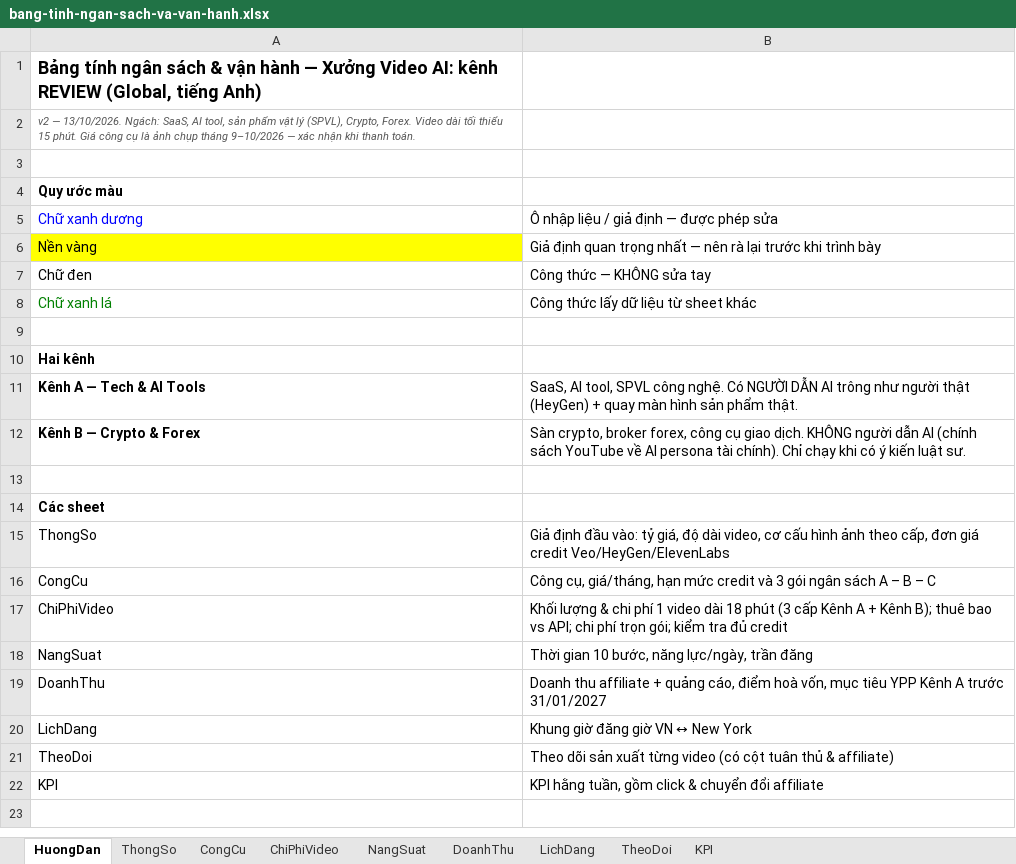
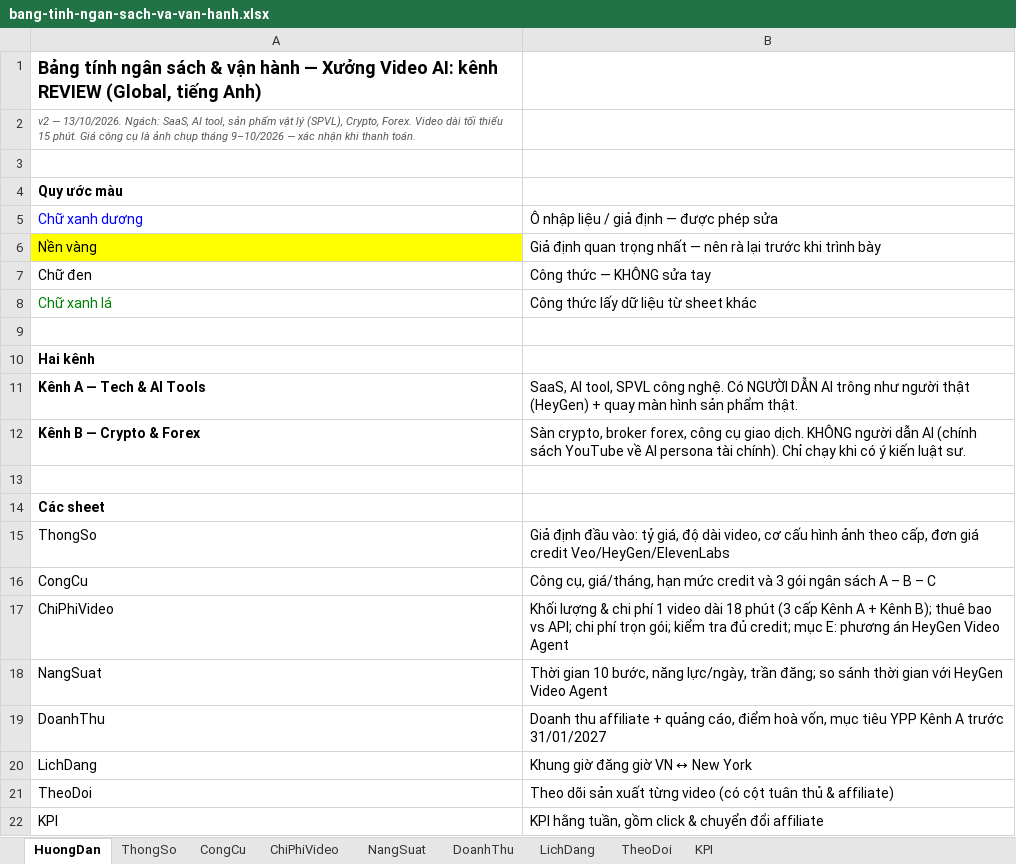
Before and after one commit to trunghieutayninhavenue305008-tech/video-ai, an Excel workbook: ke-hoach/bang-tinh-ngan-sach-va-van-hanh.xlsx, sheet HuongDan, drawn as a sheet; values as stored, in another font and other column widths than the file's, no borders; the diff names each change by its address in the sheet, - before the commit and + after, or states it on an @@ line.

```diff
--- a/ke-hoach/bang-tinh-ngan-sach-va-van-hanh.xlsx (sheet HuongDan)
+++ b/ke-hoach/bang-tinh-ngan-sach-va-van-hanh.xlsx (sheet HuongDan)
-B17: …tra đủ credit
+B17: …tra đủ credit; mục E: phương án HeyGen Video Agent
-B18: …lực/ngày, trần đăng
+B18: …lực/ngày, trần đăng; so sánh thời gian với HeyGen Video Agent
```
Also changed, not shown: sheet ChiPhiVideo, sheet NangSuat, sheet ThongSo, 8 other files.
